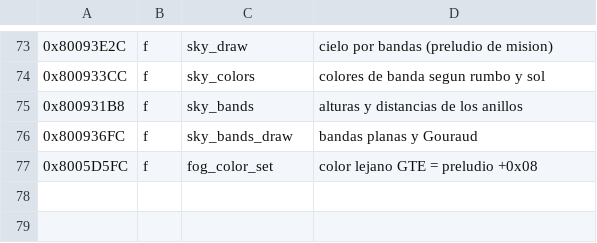
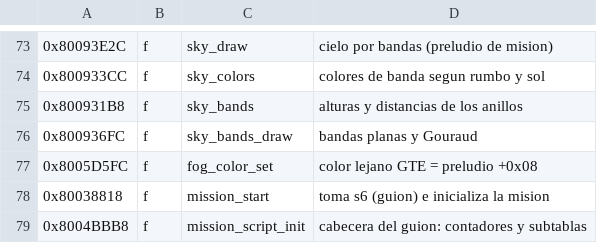
Before and after one commit to vzepec/ac3-decomp, a TSV file: tools/ghidra/names.tsv, drawn as a sheet; only a part is shown, gaps mark what is left out.

```diff
--- a/tools/ghidra/names.tsv
+++ b/tools/ghidra/names.tsv
@@ -77 +77,3 @@
 0x8005D5FC	f	fog_color_set	color lejano GTE = preludio +0x08
+0x80038818	f	mission_start	toma s6 (guion) e inicializa la mision
+0x8004BBB8	f	mission_script_init	cabecera del guion: contadores y subtablas
```
Also changed, not shown: 4 other files.
